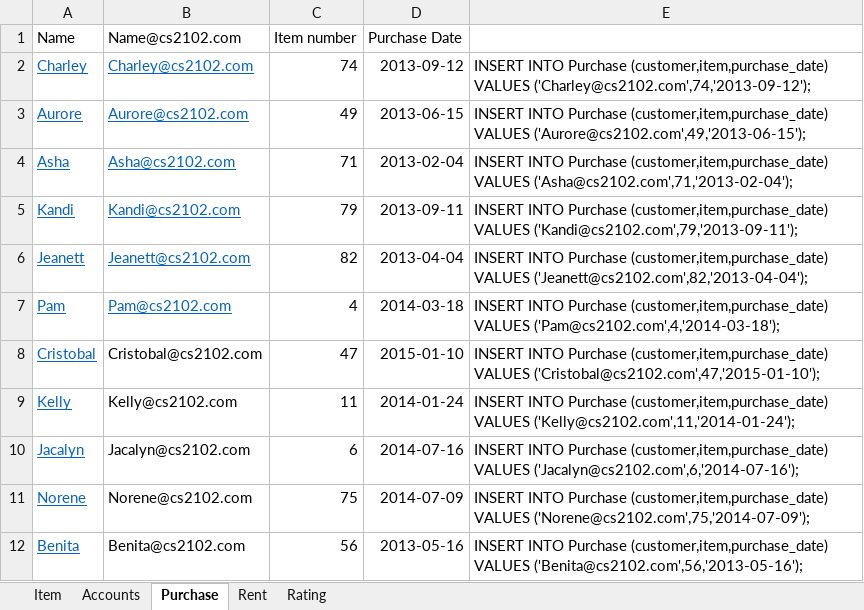
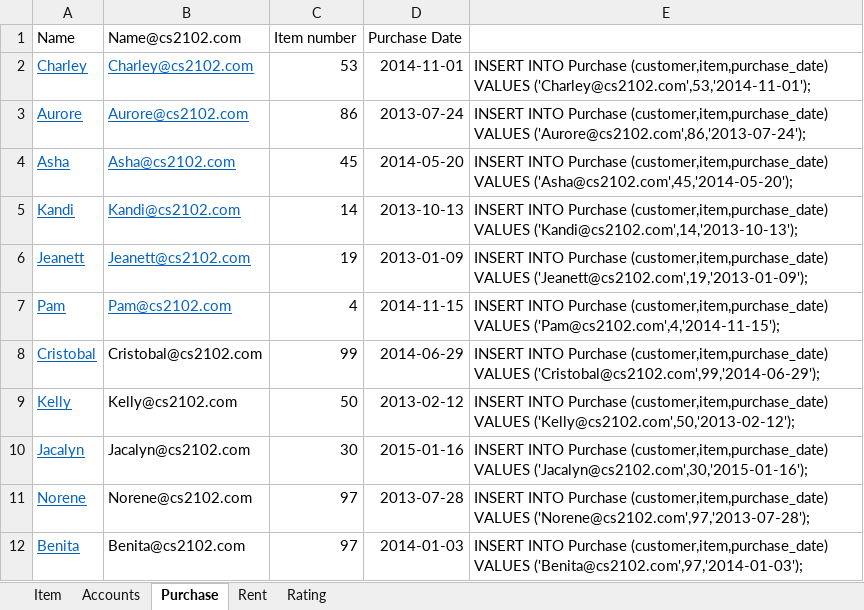
Before and after one commit to dxz1020/CS2102-Database, an Excel workbook: populate.xlsx, sheet Purchase, drawn as a sheet; only a part is shown; values as stored, in another font and other column widths than the file's, no borders; the diff covers the shown part only; the diff names each change by its address in the sheet, - before the commit and + after, or states it on an @@ line.

```diff
--- a/populate.xlsx (sheet Purchase)
+++ b/populate.xlsx (sheet Purchase)
-C2 (Item number): 74
+C2 (Item number): 53
-D2 (Purchase Date): 2013-09-12
+D2 (Purchase Date): 2014-11-01
-E2: …(customer,item,purchase_date) VALUES ('Charley@cs2102.com',74,'2013-09-12');
+E2: …(customer,item,purchase_date) VALUES ('Charley@cs2102.com',53,'2014-11-01');
-C3 (Item number): 49
+C3 (Item number): 86
-D3 (Purchase Date): 2013-06-15
+D3 (Purchase Date): 2013-07-24
-E3: …(customer,item,purchase_date) VALUES ('Aurore@cs2102.com',49,'2013-06-15');
+E3: …(customer,item,purchase_date) VALUES ('Aurore@cs2102.com',86,'2013-07-24');
-C4 (Item number): 71
+C4 (Item number): 45
-D4 (Purchase Date): 2013-02-04
+D4 (Purchase Date): 2014-05-20
-E4: …(customer,item,purchase_date) VALUES ('Asha@cs2102.com',71,'2013-02-04');
+E4: …(customer,item,purchase_date) VALUES ('Asha@cs2102.com',45,'2014-05-20');
-C5 (Item number): 79
+C5 (Item number): 14
-D5 (Purchase Date): 2013-09-11
+D5 (Purchase Date): 2013-10-13
-E5: …(customer,item,purchase_date) VALUES ('Kandi@cs2102.com',79,'2013-09-11');
+E5: …(customer,item,purchase_date) VALUES ('Kandi@cs2102.com',14,'2013-10-13');
-C6 (Item number): 82
+C6 (Item number): 19
-D6 (Purchase Date): 2013-04-04
+D6 (Purchase Date): 2013-01-09
-E6: …(customer,item,purchase_date) VALUES ('Jeanett@cs2102.com',82,'2013-04-04');
+E6: …(customer,item,purchase_date) VALUES ('Jeanett@cs2102.com',19,'2013-01-09');
-D7 (Purchase Date): 2014-03-18
+D7 (Purchase Date): 2014-11-15
-E7: …(customer,item,purchase_date) VALUES ('Pam@cs2102.com',4,'2014-03-18');
+E7: …(customer,item,purchase_date) VALUES ('Pam@cs2102.com',4,'2014-11-15');
-C8 (Item number): 47
+C8 (Item number): 99
-D8 (Purchase Date): 2015-01-10
+D8 (Purchase Date): 2014-06-29
-E8: …(customer,item,purchase_date) VALUES ('Cristobal@cs2102.com',47,'2015-01-10');
+E8: …(customer,item,purchase_date) VALUES ('Cristobal@cs2102.com',99,'2014-06-29');
-C9 (Item number): 11
+C9 (Item number): 50
-D9 (Purchase Date): 2014-01-24
+D9 (Purchase Date): 2013-02-12
-E9: …(customer,item,purchase_date) VALUES ('Kelly@cs2102.com',11,'2014-01-24');
+E9: …(customer,item,purchase_date) VALUES ('Kelly@cs2102.com',50,'2013-02-12');
-C10 (Item number): 6
+C10 (Item number): 30
-D10 (Purchase Date): 2014-07-16
+D10 (Purchase Date): 2015-01-16
-E10: …(customer,item,purchase_date) VALUES ('Jacalyn@cs2102.com',6,'2014-07-16');
+E10: …(customer,item,purchase_date) VALUES ('Jacalyn@cs2102.com',30,'2015-01-16');
-C11 (Item number): 75
+C11 (Item number): 97
-D11 (Purchase Date): 2014-07-09
+D11 (Purchase Date): 2013-07-28
-E11: …(customer,item,purchase_date) VALUES ('Norene@cs2102.com',75,'2014-07-09');
+E11: …(customer,item,purchase_date) VALUES ('Norene@cs2102.com',97,'2013-07-28');
-C12 (Item number): 56
+C12 (Item number): 97
-D12 (Purchase Date): 2013-05-16
+D12 (Purchase Date): 2014-01-03
-E12: …(customer,item,purchase_date) VALUES ('Benita@cs2102.com',56,'2013-05-16');
+E12: …(customer,item,purchase_date) VALUES ('Benita@cs2102.com',97,'2014-01-03');
```
Also changed, not shown: 262 edited cells elsewhere in this sheet, sheet Rent, sheet Item, sheet Rating, formulas that keep their value, 1 other file.
